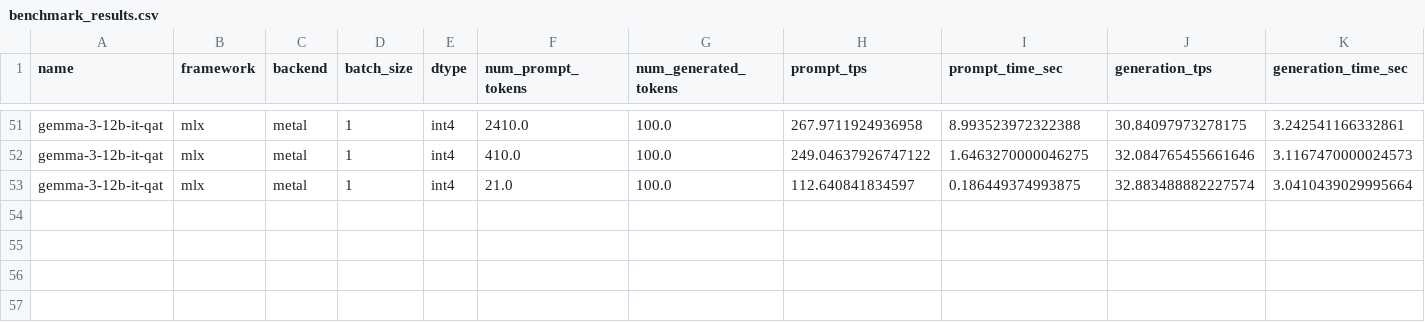
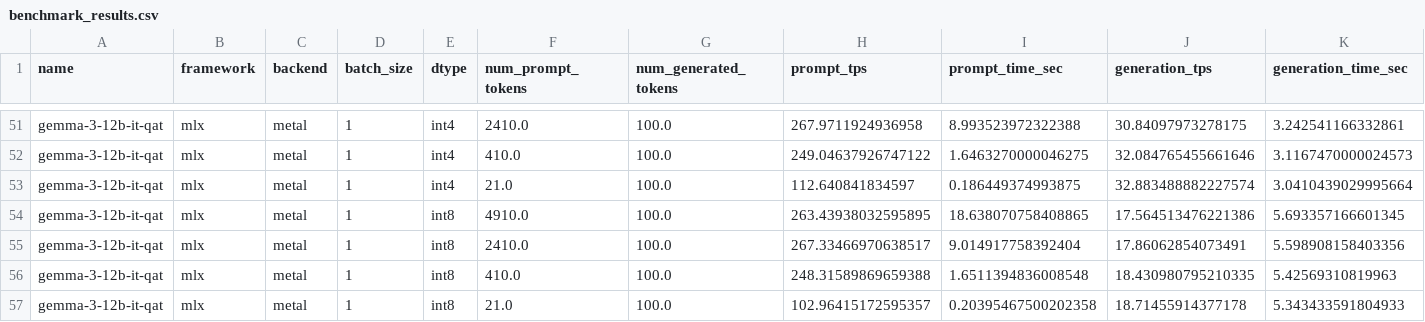
Before and after one commit to aukejw/mlx_transformers_benchmark, a CSV file: measurements/llm_benchmarks/Apple_M4_Pro_10P+4E+20GPU_24GB/2025-04-21__22:32:56/benchmark_results.csv, drawn as a sheet; only a part is shown, gaps mark what is left out; the diff names each change by its address in the sheet, - before the commit and + after, or states it on an @@ line.

Commit message:
Add all int8 and int4 results.

```diff
--- a/measurements/llm_benchmarks/Apple_M4_Pro_10P+4E+20GPU_24GB/2025-04-21__22:32:56/benchmark_results.csv
+++ b/measurements/llm_benchmarks/Apple_M4_Pro_10P+4E+20GPU_24GB/2025-04-21__22:32:56/benchmark_results.csv
+row 54: gemma-3-12b-it-qat | mlx | metal | 1 | int8 | 4910.0 | 100.0 | 263.43938032595895 | 18.638070758408865 | 17.564513476221386 | 5.693357166601345
+row 55: gemma-3-12b-it-qat | mlx | metal | 1 | int8 | 2410.0 | 100.0 | 267.33466970638517 | 9.014917758392404 | 17.86062854073491 | 5.598908158403356
+row 56: gemma-3-12b-it-qat | mlx | metal | 1 | int8 | 410.0 | 100.0 | 248.31589869659388 | 1.6511394836008548 | 18.430980795210335 | 5.42569310819963
+row 57: gemma-3-12b-it-qat | mlx | metal | 1 | int8 | 21.0 | 100.0 | 102.96415172595357 | 0.20395467500202358 | 18.71455914377178 | 5.343433591804933
```
Also changed, not shown: 2 other files.
